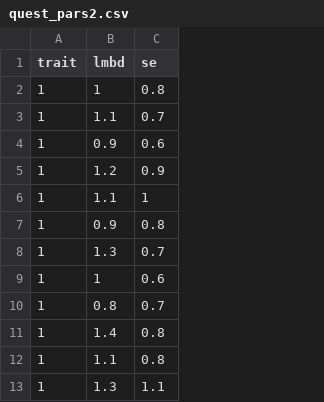
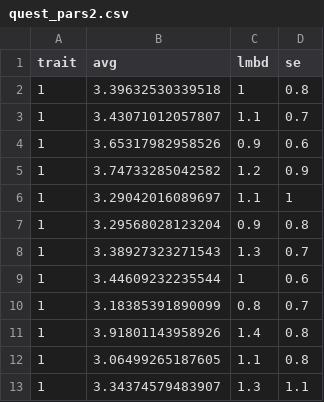
Before and after one commit to nikolaykutkovoy/ipsative_results, a CSV file: data/quest_pars2.csv, drawn as a sheet; only a part is shown; the diff names each change by its address in the sheet, - before the commit and + after, or states it on an @@ line.

Commit message:
- New threshold calculation w/ respect to item mean - Included item means to item parameters data - Few typos correction

```diff
--- a/data/quest_pars2.csv
+++ b/data/quest_pars2.csv
+column B (avg), rows 2-13: 3.39632530339518 | 3.43071012057807 | 3.65317982958526 | 3.74733285042582 | 3.29042016089697 | 3.29568028123204 | 3.38927323271543 | 3.44609232235544 | 3.18385391890099 | 3.91801143958926 | 3.06499265187605 | 3.34374579483907
```
Also changed, not shown: 1 other file.
